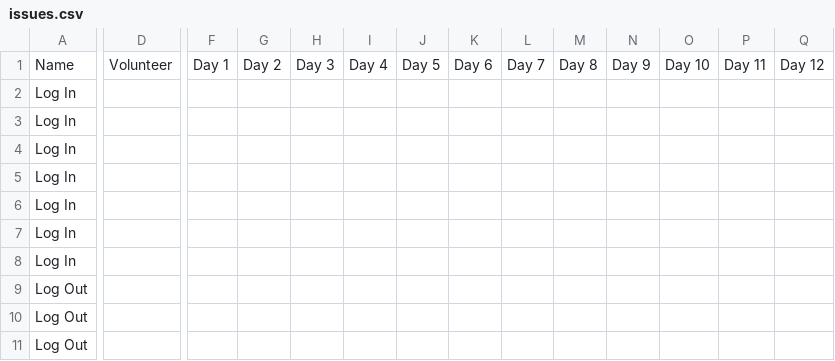
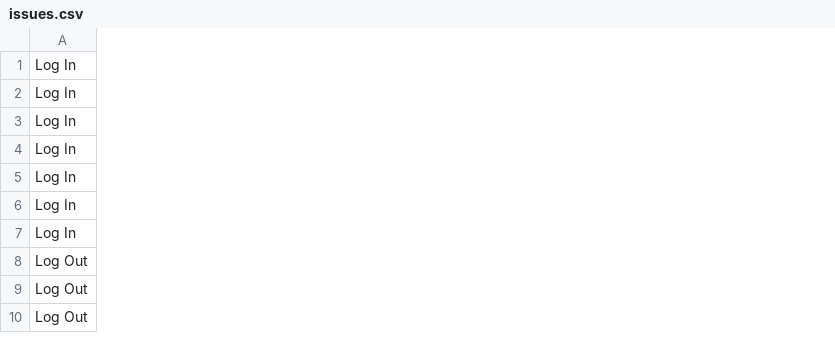
Before and after one commit to UnitnIS2G29/Backend, a CSV file: utils/issues.csv, drawn as a sheet; only a part is shown, gaps mark what is left out; removed rows and columns are numbered as before the commit, all else as after; rows hold the shown columns only; the diff covers the shown part only; the diff names each change by its address in the sheet, - before the commit and + after, or states it on an @@ line.

Commit message:
Correctly format issue file for automation

```diff
--- a/utils/issues.csv
+++ b/utils/issues.csv
-column D, empty
-column F, empty
-column G, empty
-column H, empty
-column I, empty
-column J, empty
-column K, empty
-column L, empty
-column M, empty
-column N, empty
-column O, empty
-column P, empty
-column Q, empty
-row 1: Name | Volunteer | Day 1 | Day 2 | Day 3 | Day 4 | Day 5 | Day 6 | Day 7 | Day 8 | Day 9 | Day 10 | Day 11 | Day 12
```
Also changed, not shown: 1 added column and 3 removed columns elsewhere in this file.
